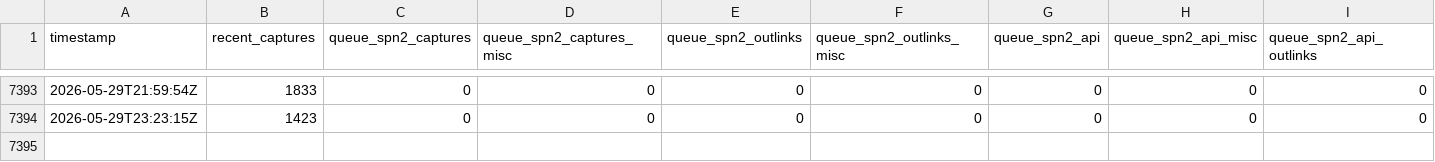
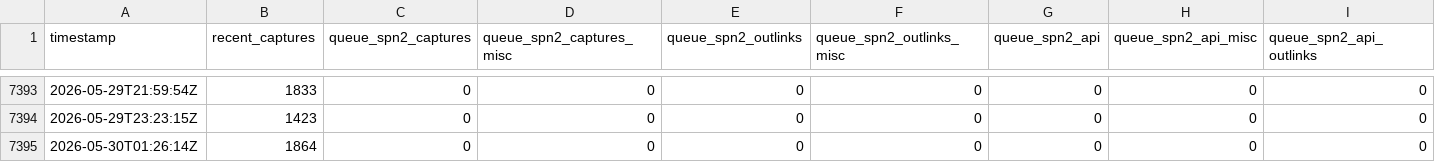
Before and after one commit to open-archive-lab/spn-system-status-timeseries, a CSV file: db.csv, drawn as a sheet; only a part is shown, gaps mark what is left out; rows hold the shown columns only; the diff names each change by its address in the sheet, - before the commit and + after, or states it on an @@ line.

```diff
--- a/db.csv
+++ b/db.csv
+row 7395: 2026-05-30T01:26:14Z | 1864 | 0 | 0 | 0 | 0 | 0 | 0 | 0
```
